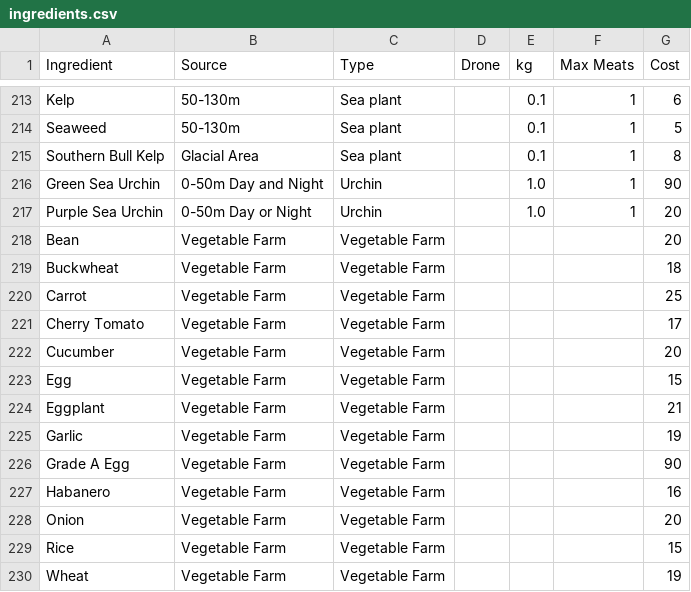
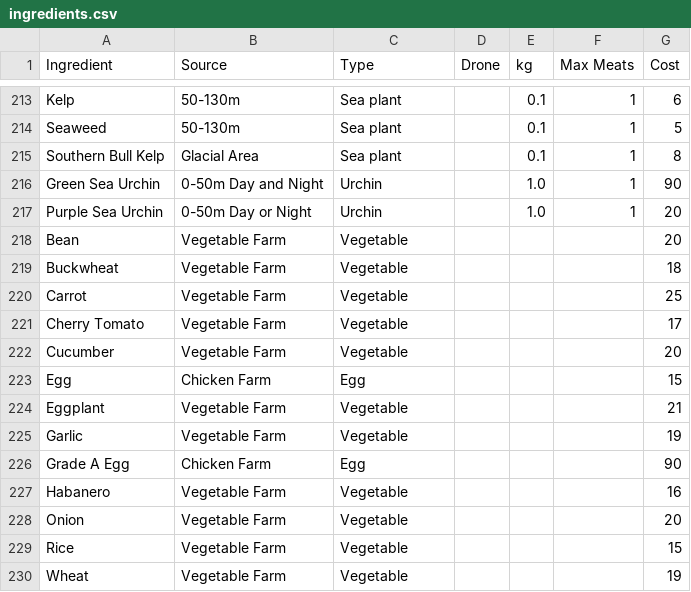
Before and after one commit to martinemde/banchobox, a CSV file: data/ingredients.csv, drawn as a sheet; only a part is shown, gaps mark what is left out.

```diff
--- a/data/ingredients.csv
+++ b/data/ingredients.csv
@@ -217,14 +217,14 @@ Green Sea Urchin,0-50m Day and Night,Urchin,,1.0,1,90
 Purple Sea Urchin,0-50m Day or Night,Urchin,,1.0,1,20
-Bean,Vegetable Farm,Vegetable Farm,,,,20
-Buckwheat,Vegetable Farm,Vegetable Farm,,,,18
-Carrot,Vegetable Farm,Vegetable Farm,,,,25
-Cherry Tomato,Vegetable Farm,Vegetable Farm,,,,17
-Cucumber,Vegetable Farm,Vegetable Farm,,,,20
-Egg,Vegetable Farm,Vegetable Farm,,,,15
-Eggplant,Vegetable Farm,Vegetable Farm,,,,21
-Garlic,Vegetable Farm,Vegetable Farm,,,,19
-Grade A Egg,Vegetable Farm,Vegetable Farm,,,,90
-Habanero,Vegetable Farm,Vegetable Farm,,,,16
-Onion,Vegetable Farm,Vegetable Farm,,,,20
-Rice,Vegetable Farm,Vegetable Farm,,,,15
-Wheat,Vegetable Farm,Vegetable Farm,,,,19
+Bean,Vegetable Farm,Vegetable,,,,20
+Buckwheat,Vegetable Farm,Vegetable,,,,18
+Carrot,Vegetable Farm,Vegetable,,,,25
+Cherry Tomato,Vegetable Farm,Vegetable,,,,17
+Cucumber,Vegetable Farm,Vegetable,,,,20
+Egg,Chicken Farm,Egg,,,,15
+Eggplant,Vegetable Farm,Vegetable,,,,21
+Garlic,Vegetable Farm,Vegetable,,,,19
+Grade A Egg,Chicken Farm,Egg,,,,90
+Habanero,Vegetable Farm,Vegetable,,,,16
+Onion,Vegetable Farm,Vegetable,,,,20
+Rice,Vegetable Farm,Vegetable,,,,15
+Wheat,Vegetable Farm,Vegetable,,,,19
```
Also changed, not shown: 16 other files.
